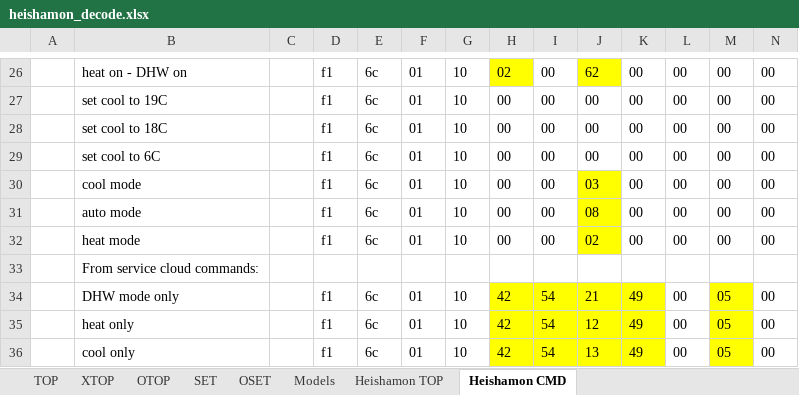
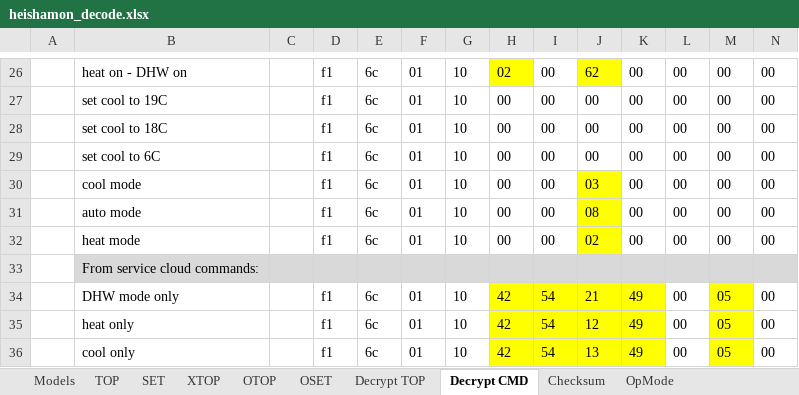
Before and after one commit to psopso/esphome_components, an Excel workbook: prototypes/panasonic_heatpump/heishamon_decode.xlsx, sheet Decrypt CMD, drawn as a sheet; only a part is shown, gaps mark what is left out; values as stored, in another font and other column widths than the file's, no borders; the diff covers the shown part only; the diff names each change by its address in the sheet, - before the commit and + after, or states it on an @@ line.

```diff
--- a/prototypes/panasonic_heatpump/heishamon_decode.xlsx (sheet Decrypt CMD)
+++ b/prototypes/panasonic_heatpump/heishamon_decode.xlsx (sheet Decrypt CMD)
-sheet tab: Heishamon TOP
+sheet tab: Decrypt TOP
-sheet tab: Heishamon CMD
+sheet tab: Decrypt CMD
+sheet tab: Checksum
+sheet tab: OpMode
@@ sheet tab order changed: Models | TOP | SET | XTOP | OTOP | OSET | Decrypt TOP | Decrypt CMD | Checksum | OpMode @@
-B33:N33 fill: none
+B33:N33 fill: #D9D9D9
```
Also changed, not shown: 2 edited cells and cell formats elsewhere in this sheet, sheet SET, sheet TOP, sheet Models, sheet OSET, sheet OTOP, sheet XTOP, 1 more sheet, formulas that keep their value.
